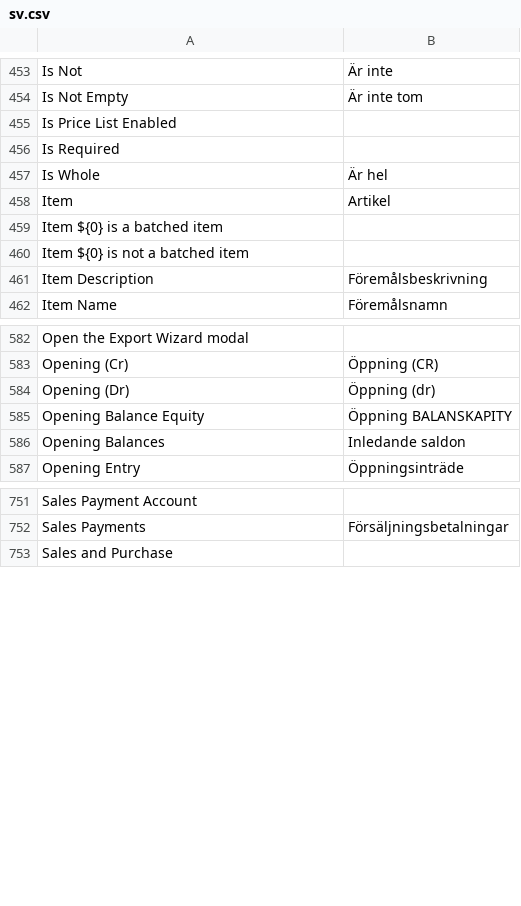
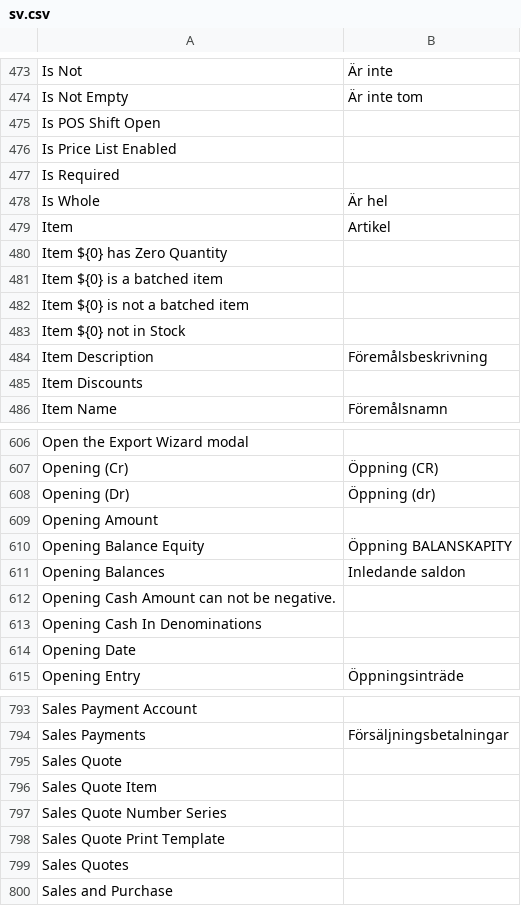
Before and after one commit to frappe/books, a CSV file: translations/sv.csv, drawn as a sheet; only a part is shown, gaps mark what is left out; the diff covers the shown part only; the diff names each change by its address in the sheet, - before the commit and + after, or states it on an @@ line.

```diff
--- a/translations/sv.csv
+++ b/translations/sv.csv
+row 475: Is POS Shift Open
+row 480: Item ${0} has Zero Quantity
+row 483: Item ${0} not in Stock
+row 485: Item Discounts
+row 609: Opening Amount
+row 612: Opening Cash Amount can not be negative.
+row 613: Opening Cash In Denominations
+row 614: Opening Date
+row 795: Sales Quote
+row 796: Sales Quote Item
+row 797: Sales Quote Number Series
+row 798: Sales Quote Print Template
+row 799: Sales Quotes
```
Also changed, not shown: 46 added rows and 3 removed rows elsewhere in this file, translations/gu.csv, 12 other files.
